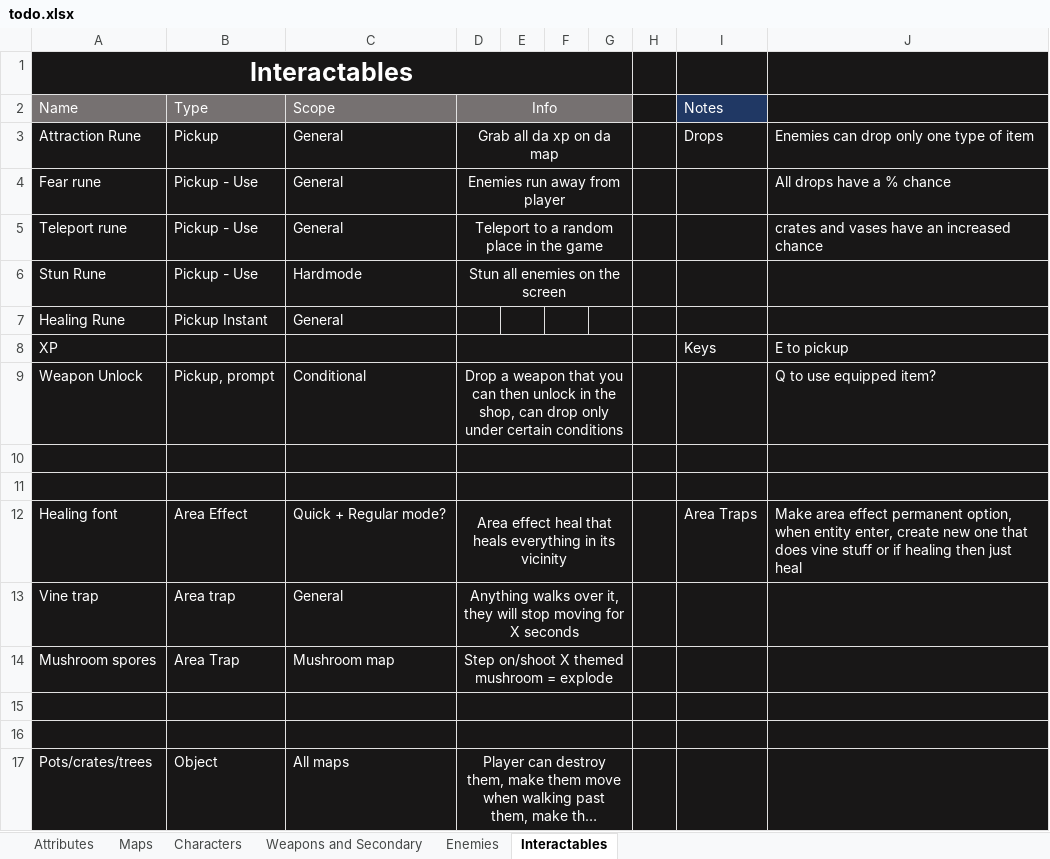
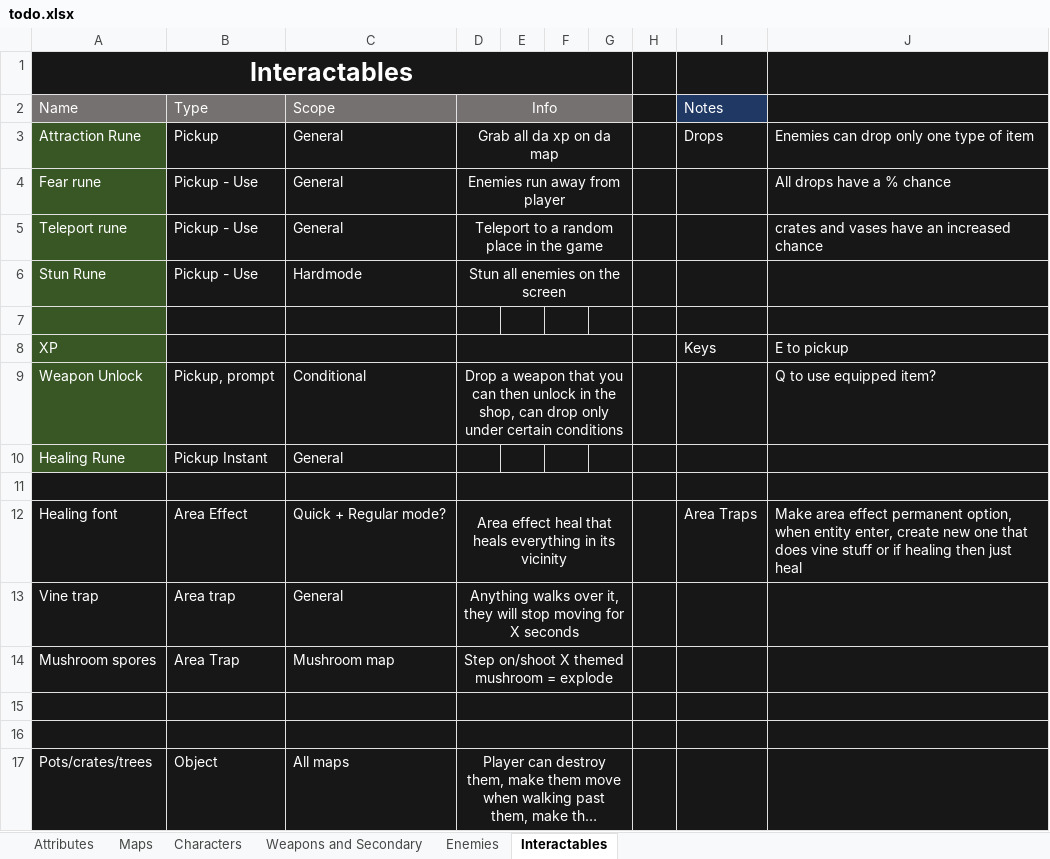
Before and after one commit to Edrito/Runefire, an Excel workbook: plans/todo.xlsx, sheet Interactables, drawn as a sheet; long unchanged cells end in …; values as stored, in another font and other column widths than the file's, no borders; removed rows and columns are numbered as before the commit, all else as after; the diff names each change by its address in the sheet, - before the commit and + after, or states it on an @@ line.

```diff
--- a/plans/todo.xlsx (sheet Interactables)
+++ b/plans/todo.xlsx (sheet Interactables)
-A3:A10 fill: #181717
+A3:A10 fill: #385724
-row 7: Healing Rune | Pickup Instant | General
+row 7: (empty)
-row 10: (empty)
+row 10: Healing Rune | Pickup Instant | General
-D10:G10 merged
```
Also changed, not shown: sheet Attributes, sheet Weapons and Secondary, 37 other files.
